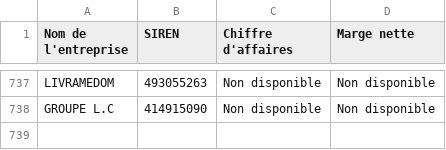
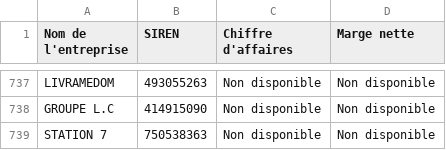
Before and after one commit to lavibration/pprs, a CSV file: entreprises_pappers_10M.csv, drawn as a sheet; only a part is shown, gaps mark what is left out.

```diff
--- a/entreprises_pappers_10M.csv
+++ b/entreprises_pappers_10M.csv
@@ -738 +738,2 @@ LIVRAMEDOM;493055263;Non disponible;Non disponible
 GROUPE L.C;414915090;Non disponible;Non disponible
+STATION 7;750538363;Non disponible;Non disponible
```
Also changed, not shown: entreprises_pappers.csv.
